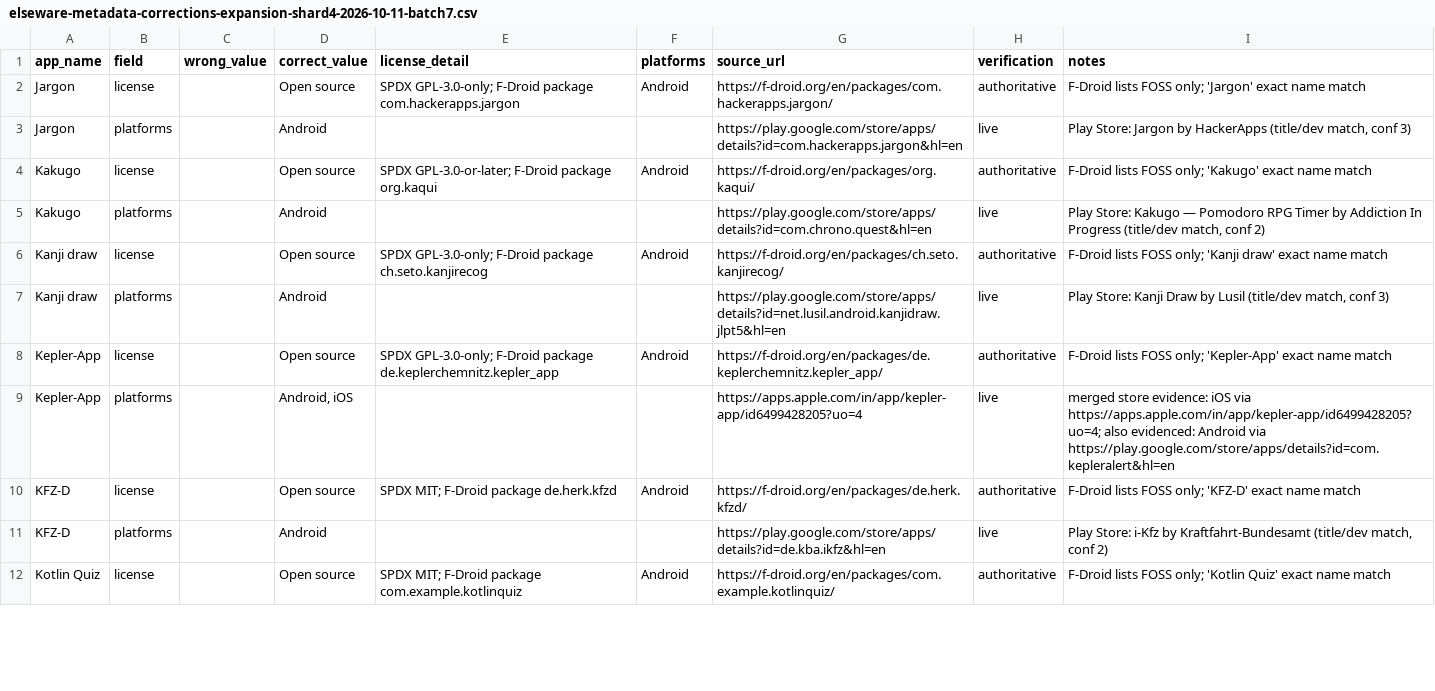
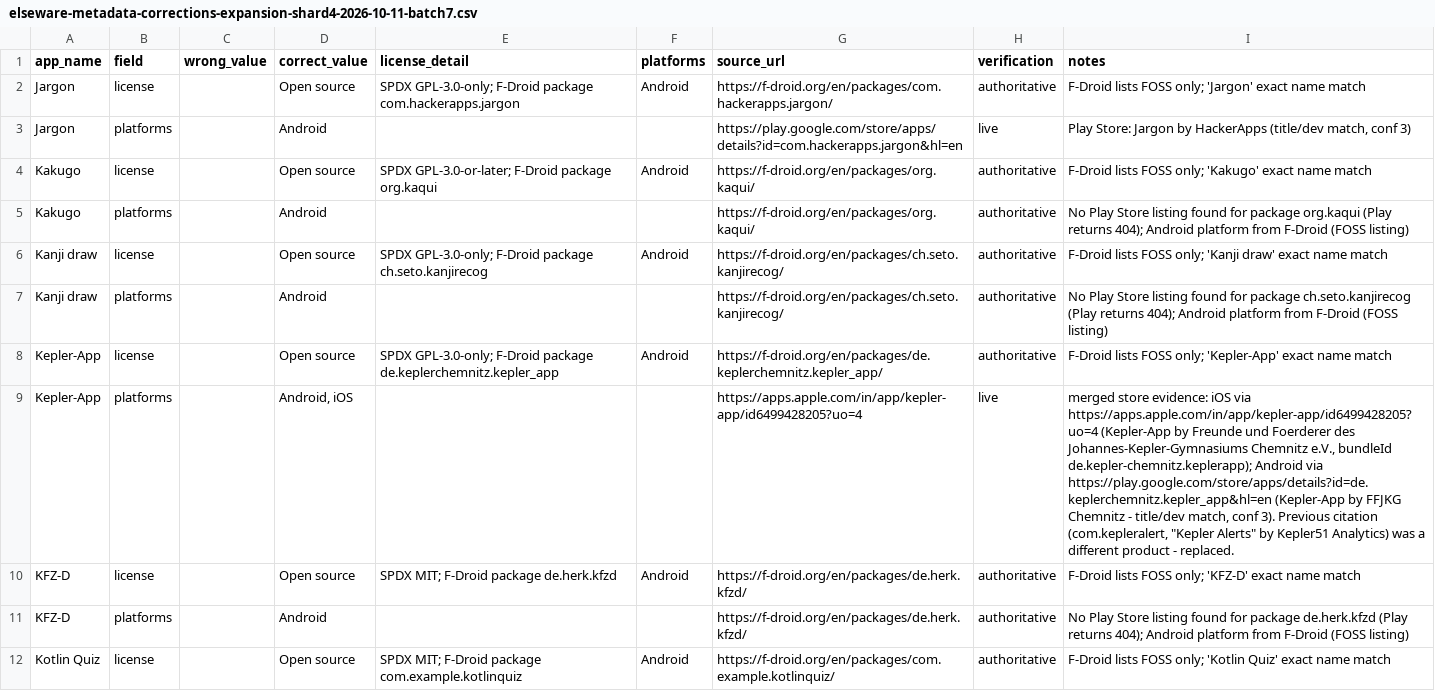
Before and after one commit to kashifjiaoda/elseware-metadata-shards, a CSV file: expansion/shard-4/elseware-metadata-corrections-expansion-shard4-2026-10-11-batch7.csv, drawn as a sheet; only a part is shown; the diff covers the shown part only.

Commit message:
shard-4: deep-review fix expansion batch 7 — 14 platforms citations corrected (13 wrong-product Play URLs replaced with F-Droid citation; Kepler-App Android URL corrected to de.keplerchemnitz.kepler_app, iOS App Store entry verified as same app)

```diff
--- a/expansion/shard-4/elseware-metadata-corrections-expansion-shard4-2026-10-11-batch7.csv
+++ b/expansion/shard-4/elseware-metadata-corrections-expansion-shard4-2026-10-11-batch7.csv
@@ -4,9 +4,9 @@ Jargon,platforms,,Android,,,https://play.google.com/store/apps/details?id=com.ha
 Kakugo,license,,Open source,SPDX GPL-3.0-or-later; F-Droid package org.kaqui,Android,https://f-droid.org/en/packages/org.kaqui/,authoritative,F-Droid lists FOSS only; 'Kakugo' exact name match
-Kakugo,platforms,,Android,,,https://play.google.com/store/apps/details?id=com.chrono.quest&hl=en,live,"Play Store: Kakugo — Pomodoro RPG Timer by Addiction In Progress (title/dev match, conf 2)"
+Kakugo,platforms,,Android,,,https://f-droid.org/en/packages/org.kaqui/,authoritative,No Play Store listing found for package org.kaqui (Play returns 404); Android platform from F-Droid (FOSS listing)
 Kanji draw,license,,Open source,SPDX GPL-3.0-only; F-Droid package ch.seto.kanjirecog,Android,https://f-droid.org/en/packages/ch.seto.kanjirecog/,authoritative,F-Droid lists FOSS only; 'Kanji draw' exact name match
-Kanji draw,platforms,,Android,,,https://play.google.com/store/apps/details?id=net.lusil.android.kanjidraw.jlpt5&hl=en,live,"Play Store: Kanji Draw by Lusil (title/dev match, conf 3)"
+Kanji draw,platforms,,Android,,,https://f-droid.org/en/packages/ch.seto.kanjirecog/,authoritative,No Play Store listing found for package ch.seto.kanjirecog (Play returns 404); Android platform from F-Droid (FOSS listing)
 Kepler-App,license,,Open source,SPDX GPL-3.0-only; F-Droid package de.keplerchemnitz.kepler_app,Android,https://f-droid.org/en/packages/de.keplerchemnitz.kepler_app/,authoritative,F-Droid lists FOSS only; 'Kepler-App' exact name match
-Kepler-App,platforms,,"Android, iOS",,,https://apps.apple.com/in/app/kepler-app/id6499428205?uo=4,live,merged store evidence: iOS via https://apps.apple.com/in/app/kepler-app/id6499428205?uo=4; also evidenced: Android via https://play.google.com/store/apps/details?id=com.kepleralert&hl=en
+Kepler-App,platforms,,"Android, iOS",,,https://apps.apple.com/in/app/kepler-app/id6499428205?uo=4,live,"merged store evidence: iOS via https://apps.apple.com/in/app/kepler-app/id6499428205?uo=4 (Kepler-App by Freunde und Foerderer des Johannes-Kepler-Gymnasiums Chemnitz e.V., bundleId de.kepler-chemnitz.keplerapp); Android via https://play.google.com/store/apps/details?id=de.keplerchemnitz.kepler_app&hl=en (Kepler-App by FFJKG Chemnitz - title/dev match, conf 3). Previous citation (com.kepleralert, ""Kepler Alerts"" by Kepler51 Analytics) was a different product - replaced."
 KFZ-D,license,,Open source,SPDX MIT; F-Droid package de.herk.kfzd,Android,https://f-droid.org/en/packages/de.herk.kfzd/,authoritative,F-Droid lists FOSS only; 'KFZ-D' exact name match
-KFZ-D,platforms,,Android,,,https://play.google.com/store/apps/details?id=de.kba.ikfz&hl=en,live,"Play Store: i-Kfz by Kraftfahrt-Bundesamt (title/dev match, conf 2)"
+KFZ-D,platforms,,Android,,,https://f-droid.org/en/packages/de.herk.kfzd/,authoritative,No Play Store listing found for package de.herk.kfzd (Play returns 404); Android platform from F-Droid (FOSS listing)
 Kotlin Quiz,license,,Open source,SPDX MIT; F-Droid package com.example.kotlinquiz,Android,https://f-droid.org/en/packages/com.example.kotlinquiz/,authoritative,F-Droid lists FOSS only; 'Kotlin Quiz' exact name match
```
Also changed, not shown: 30 edited cells elsewhere in this file.
